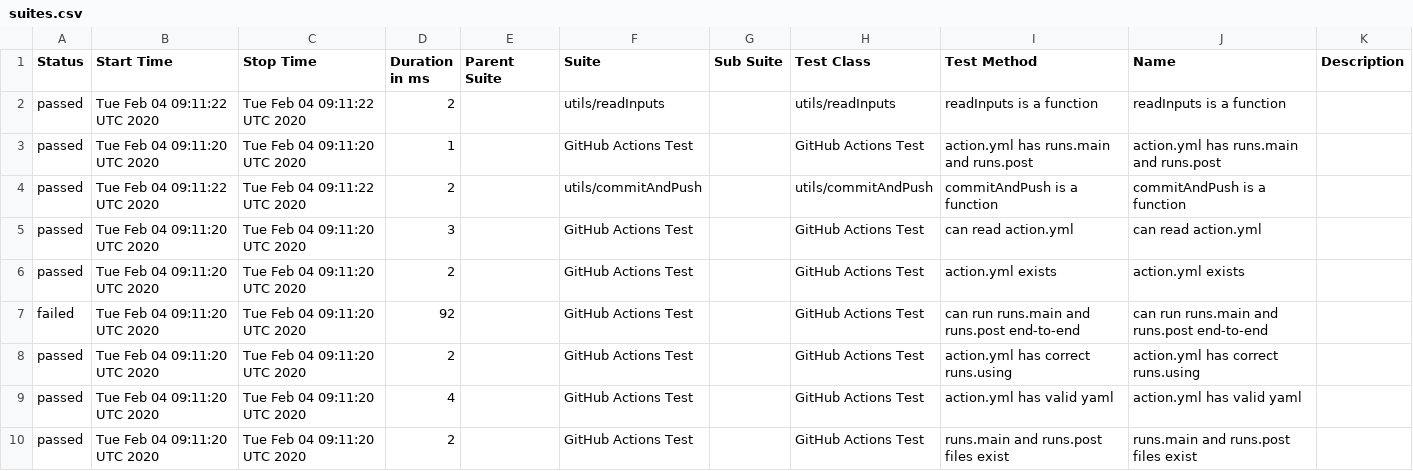
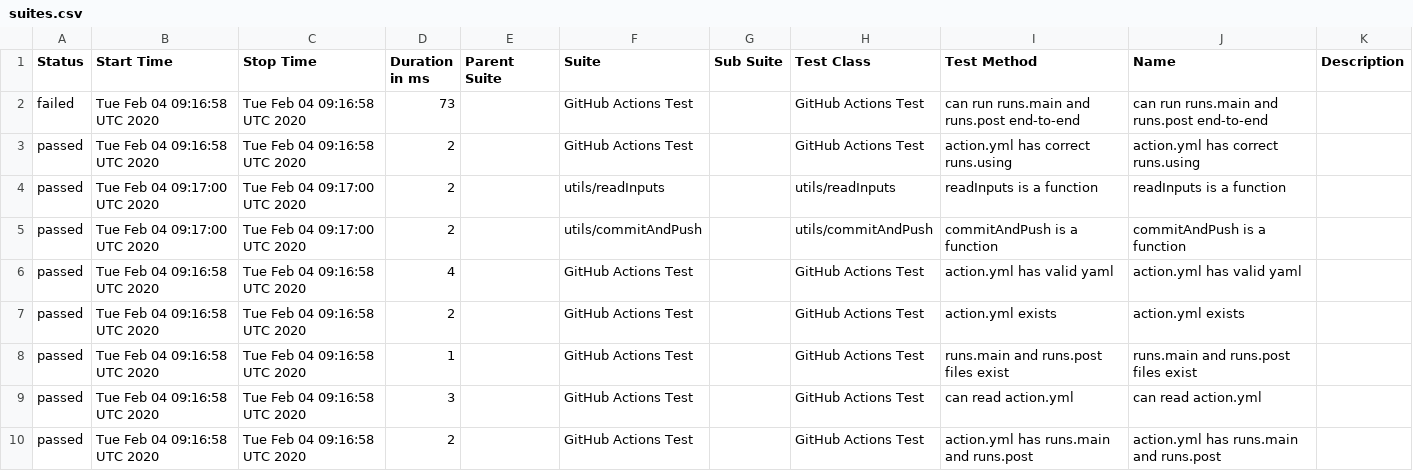
Before and after one commit to cinderblock/github-action-working-directory, a CSV file: allure-report/data/suites.csv, drawn as a sheet.

```diff
--- a/allure-report/data/suites.csv
+++ b/allure-report/data/suites.csv
@@ -1,10 +1,10 @@
 "Status","Start Time","Stop Time","Duration in ms","Parent Suite","Suite","Sub Suite","Test Class","Test Method","Name","Description"
-"passed","Tue Feb 04 09:11:22 UTC 2020","Tue Feb 04 09:11:22 UTC 2020","2","","utils/readInputs","","utils/readInputs","readInputs is a function","readInputs is a function",""
-"passed","Tue Feb 04 09:11:20 UTC 2020","Tue Feb 04 09:11:20 UTC 2020","1","","GitHub Actions Test","","GitHub Actions Test","action.yml has runs.main and runs.post","action.yml has runs.main and runs.post",""
-"passed","Tue Feb 04 09:11:22 UTC 2020","Tue Feb 04 09:11:22 UTC 2020","2","","utils/commitAndPush","","utils/commitAndPush","commitAndPush is a function","commitAndPush is a function",""
-"passed","Tue Feb 04 09:11:20 UTC 2020","Tue Feb 04 09:11:20 UTC 2020","3","","GitHub Actions Test","","GitHub Actions Test","can read action.yml","can read action.yml",""
-"passed","Tue Feb 04 09:11:20 UTC 2020","Tue Feb 04 09:11:20 UTC 2020","2","","GitHub Actions Test","","GitHub Actions Test","action.yml exists","action.yml exists",""
-"failed","Tue Feb 04 09:11:20 UTC 2020","Tue Feb 04 09:11:20 UTC 2020","92","","GitHub Actions Test","","GitHub Actions Test","can run runs.main and runs.post end-to-end","can run runs.main and runs.post end-to-end",""
-"passed","Tue Feb 04 09:11:20 UTC 2020","Tue Feb 04 09:11:20 UTC 2020","2","","GitHub Actions Test","","GitHub Actions Test","action.yml has correct runs.using","action.yml has correct runs.using",""
-"passed","Tue Feb 04 09:11:20 UTC 2020","Tue Feb 04 09:11:20 UTC 2020","4","","GitHub Actions Test","","GitHub Actions Test","action.yml has valid yaml","action.yml has valid yaml",""
-"passed","Tue Feb 04 09:11:20 UTC 2020","Tue Feb 04 09:11:20 UTC 2020","2","","GitHub Actions Test","","GitHub Actions Test","runs.main and runs.post files exist","runs.main and runs.post files exist",""
+"failed","Tue Feb 04 09:16:58 UTC 2020","Tue Feb 04 09:16:58 UTC 2020","73","","GitHub Actions Test","","GitHub Actions Test","can run runs.main and runs.post end-to-end","can run runs.main and runs.post end-to-end",""
+"passed","Tue Feb 04 09:16:58 UTC 2020","Tue Feb 04 09:16:58 UTC 2020","2","","GitHub Actions Test","","GitHub Actions Test","action.yml has correct runs.using","action.yml has correct runs.using",""
+"passed","Tue Feb 04 09:17:00 UTC 2020","Tue Feb 04 09:17:00 UTC 2020","2","","utils/readInputs","","utils/readInputs","readInputs is a function","readInputs is a function",""
+"passed","Tue Feb 04 09:17:00 UTC 2020","Tue Feb 04 09:17:00 UTC 2020","2","","utils/commitAndPush","","utils/commitAndPush","commitAndPush is a function","commitAndPush is a function",""
+"passed","Tue Feb 04 09:16:58 UTC 2020","Tue Feb 04 09:16:58 UTC 2020","4","","GitHub Actions Test","","GitHub Actions Test","action.yml has valid yaml","action.yml has valid yaml",""
+"passed","Tue Feb 04 09:16:58 UTC 2020","Tue Feb 04 09:16:58 UTC 2020","2","","GitHub Actions Test","","GitHub Actions Test","action.yml exists","action.yml exists",""
+"passed","Tue Feb 04 09:16:58 UTC 2020","Tue Feb 04 09:16:58 UTC 2020","1","","GitHub Actions Test","","GitHub Actions Test","runs.main and runs.post files exist","runs.main and runs.post files exist",""
+"passed","Tue Feb 04 09:16:58 UTC 2020","Tue Feb 04 09:16:58 UTC 2020","3","","GitHub Actions Test","","GitHub Actions Test","can read action.yml","can read action.yml",""
+"passed","Tue Feb 04 09:16:58 UTC 2020","Tue Feb 04 09:16:58 UTC 2020","2","","GitHub Actions Test","","GitHub Actions Test","action.yml has runs.main and runs.post","action.yml has runs.main and runs.post",""
```
Also changed, not shown: 27 other files.
